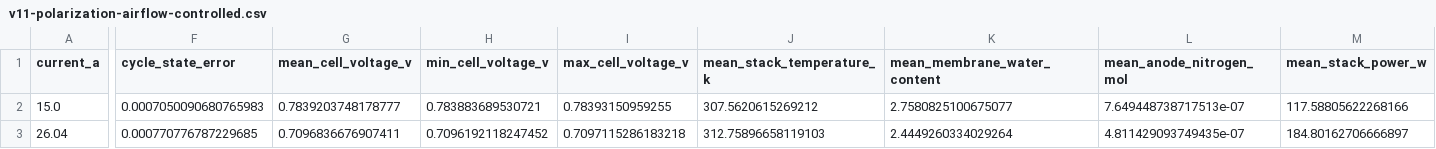
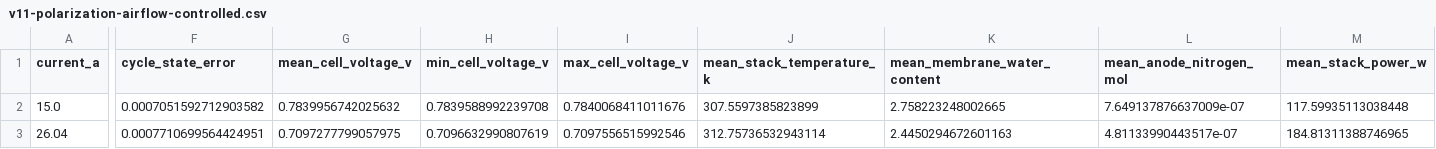
Before and after one commit to fmaillar/pemfc-dedalus, a CSV file: results/v11-polarization-airflow-controlled.csv, drawn as a sheet; only a part is shown, gaps mark what is left out; the diff covers the shown part only; the diff names each change by its address in the sheet, - before the commit and + after, or states it on an @@ line.

Commit message:
Add PEMFC validation results

```diff
--- a/results/v11-polarization-airflow-controlled.csv
+++ b/results/v11-polarization-airflow-controlled.csv
-F2 (cycle_state_error): 0.0007050090680765983
+F2 (cycle_state_error): 0.0007051592712903582
-G2 (mean_cell_voltage_v): 0.7839203748178777
+G2 (mean_cell_voltage_v): 0.7839956742025632
-H2 (min_cell_voltage_v): 0.783883689530721
+H2 (min_cell_voltage_v): 0.7839588992239708
-I2 (max_cell_voltage_v): 0.78393150959255
+I2 (max_cell_voltage_v): 0.7840068411011676
-J2 (mean_stack_temperature_k): 307.5620615269212
+J2 (mean_stack_temperature_k): 307.5597385823899
-K2 (mean_membrane_water_content): 2.7580825100675077
+K2 (mean_membrane_water_content): 2.758223248002665
-L2 (mean_anode_nitrogen_mol): 7.649448738717513e-07
+L2 (mean_anode_nitrogen_mol): 7.649137876637009e-07
-M2 (mean_stack_power_w): 117.58805622268166
+M2 (mean_stack_power_w): 117.59935113038448
-F3 (cycle_state_error): 0.000770776787229685
+F3 (cycle_state_error): 0.0007710699564424951
-G3 (mean_cell_voltage_v): 0.7096836676907411
+G3 (mean_cell_voltage_v): 0.7097277799057975
-H3 (min_cell_voltage_v): 0.7096192118247452
+H3 (min_cell_voltage_v): 0.7096632990807619
-I3 (max_cell_voltage_v): 0.7097115286183218
+I3 (max_cell_voltage_v): 0.7097556515992546
-J3 (mean_stack_temperature_k): 312.75896658119103
+J3 (mean_stack_temperature_k): 312.75736532943114
-K3 (mean_membrane_water_content): 2.4449260334029264
+K3 (mean_membrane_water_content): 2.4450294672601163
-L3 (mean_anode_nitrogen_mol): 4.811429093749435e-07
+L3 (mean_anode_nitrogen_mol): 4.81133990443517e-07
-M3 (mean_stack_power_w): 184.80162706666897
+M3 (mean_stack_power_w): 184.81311388746965
```
Also changed, not shown: 4 edited cells elsewhere in this file, 1 other file.
